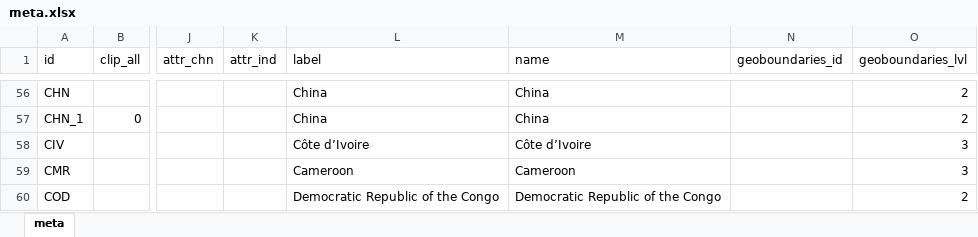
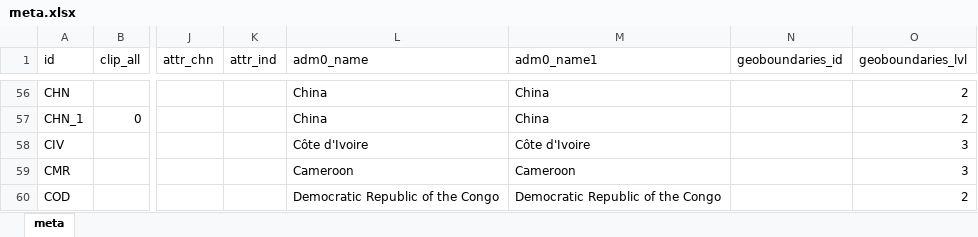
Before and after one commit to fieldmaps/admin-boundaries, an Excel workbook: inputs/meta.xlsx, sheet meta, drawn as a sheet; only a part is shown, gaps mark what is left out; values as stored, in another font and other column widths than the file's, no borders; the diff names each change by its address in the sheet, - before the commit and + after, or states it on an @@ line.

Commit message:
update meta outputs

```diff
--- a/inputs/meta.xlsx (sheet meta)
+++ b/inputs/meta.xlsx (sheet meta)
-L1: label
+L1: adm0_name
-M1: name
+M1: adm0_name1
-L58 (adm0_name): Côte d’Ivoire
+L58 (adm0_name): Côte d'Ivoire
-M58 (adm0_name1): Côte d’Ivoire
+M58 (adm0_name1): Côte d'Ivoire
```
Also changed, not shown: 10 other files.
